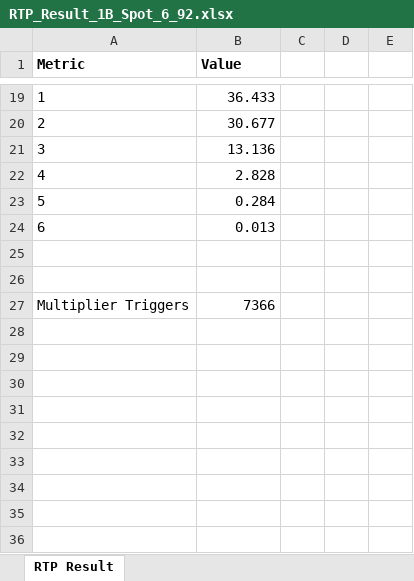
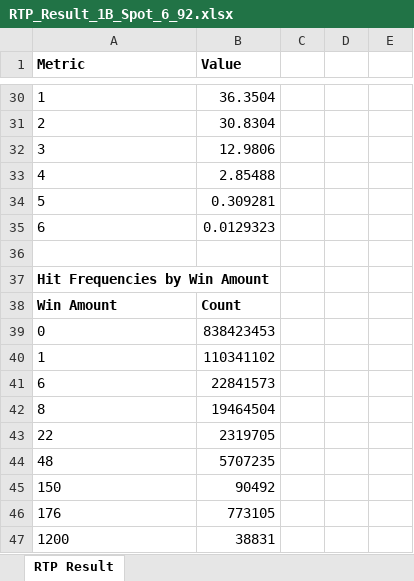
Before and after one commit to Pixiu-Infrastructure/sg-fortune8Keno-server, an Excel workbook: RTP_Result_1B_Spot_6_92.xlsx, sheet RTP Result, drawn as a sheet; only a part is shown, gaps mark what is left out; values as stored, in another font and other column widths than the file's, no borders; removed rows and columns are numbered as before the commit, all else as after; the diff covers the shown part only; the diff names each change by its address in the sheet, - before the commit and + after, or states it on an @@ line.

Commit message:
Final RTP result from spot 2-6

```diff
--- a/RTP_Result_1B_Spot_6_92.xlsx (sheet RTP Result)
+++ b/RTP_Result_1B_Spot_6_92.xlsx (sheet RTP Result)
-B30 (Value): 36.433
+B30 (Value): 36.3504
-B31 (Value): 30.677
+B31 (Value): 30.8304
-B32 (Value): 13.136
+B32 (Value): 12.9806
-B33 (Value): 2.828
+B33 (Value): 2.85488
-B34 (Value): 0.284
+B34 (Value): 0.309281
-B35 (Value): 0.013
+B35 (Value): 0.0129323
-A37 (Metric): (empty)
+A37 (Metric): Hit Frequencies by Win Amount
-row 27: Multiplier Triggers | 7366
+row 38: Win Amount | Count
+row 39: 0 | 838423453
+row 40: 1 | 110341102
+row 41: 6 | 22841573
+row 42: 8 | 19464504
+row 43: 22 | 2319705
+row 44: 48 | 5707235
+row 45: 150 | 90492
+row 46: 176 | 773105
+row 47: 1200 | 38831
```
Also changed, not shown: 14 added rows, 3 removed rows and 5 edited cells elsewhere in this sheet, RTP_Result_1B_Spot_5_92.xlsx, 11 other files.
